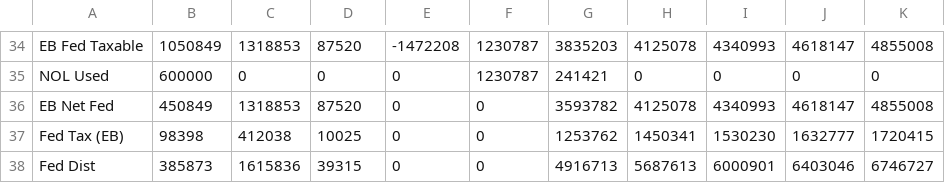
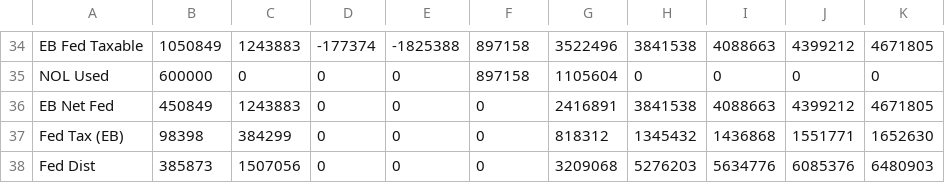
Before and after one commit to lfeder/greenhouse-model, a CSV file: v2/output.csv, drawn as a sheet; only a part is shown, gaps mark what is left out; the diff covers the shown part only; the diff names each change by its address in the sheet, - before the commit and + after, or states it on an @@ line.

```diff
--- a/v2/output.csv
+++ b/v2/output.csv
-C34: 1318853
+C34: 1243883
-D34: 87520
+D34: -177374
-E34: -1472208
+E34: -1825388
-F34:F35: 1230787
+F34:F35: 897158
-G34: 3835203
+G34: 3522496
-H34: 4125078
+H34: 3841538
-I34: 4340993
+I34: 4088663
-J34: 4618147
+J34: 4399212
-K34: 4855008
+K34: 4671805
-G35: 241421
+G35: 1105604
-C36: 1318853
+C36: 1243883
-D36: 87520
+D36: 0
-G36: 3593782
+G36: 2416891
-H36: 4125078
+H36: 3841538
-I36: 4340993
+I36: 4088663
-J36: 4618147
+J36: 4399212
-K36: 4855008
+K36: 4671805
-C37: 412038
+C37: 384299
-D37: 10025
+D37: 0
-G37: 1253762
+G37: 818312
-H37: 1450341
+H37: 1345432
-I37: 1530230
+I37: 1436868
-J37: 1632777
+J37: 1551771
-K37: 1720415
+K37: 1652630
-C38: 1615836
+C38: 1507056
-D38: 39315
+D38: 0
-G38: 4916713
+G38: 3209068
-H38: 5687613
+H38: 5276203
-I38: 6000901
+I38: 5634776
-J38: 6403046
+J38: 6085376
-K38: 6746727
+K38: 6480903
```
Also changed, not shown: 148 edited cells elsewhere in this file, 3 other files.
